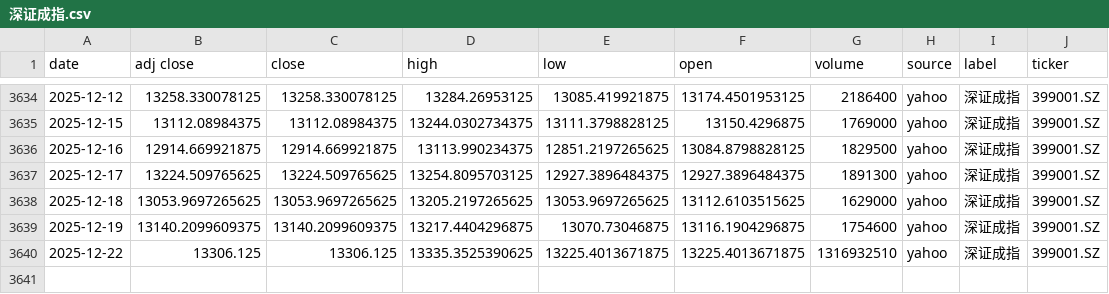
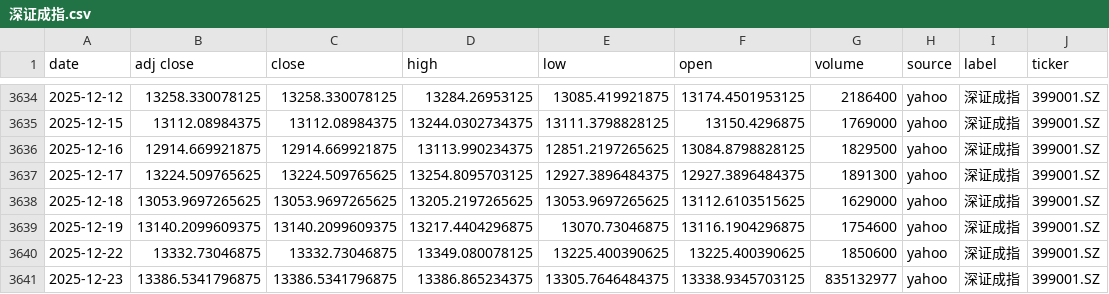
Before and after one commit to zid036116-ship-it/-10.16, a CSV file: docs/indices/深证成指.csv, drawn as a sheet; only a part is shown, gaps mark what is left out.

```diff
--- a/docs/indices/深证成指.csv
+++ b/docs/indices/深证成指.csv
@@ -3639,2 +3639,3 @@
 2025-12-19,13140.2099609375,13140.2099609375,13217.4404296875,13070.73046875,13116.1904296875,1754600,yahoo,深证成指,399001.SZ
-2025-12-22,13306.125,13306.125,13335.3525390625,13225.4013671875,13225.4013671875,1316932510,yahoo,深证成指,399001.SZ
+2025-12-22,13332.73046875,13332.73046875,13349.080078125,13225.400390625,13225.400390625,1850600,yahoo,深证成指,399001.SZ
+2025-12-23,13386.5341796875,13386.5341796875,13386.865234375,13305.7646484375,13338.9345703125,835132977,yahoo,深证成指,399001.SZ
```
Also changed, not shown: docs/indices/上证指数.csv, docs/indices/创业板指.csv, 2 other files.
